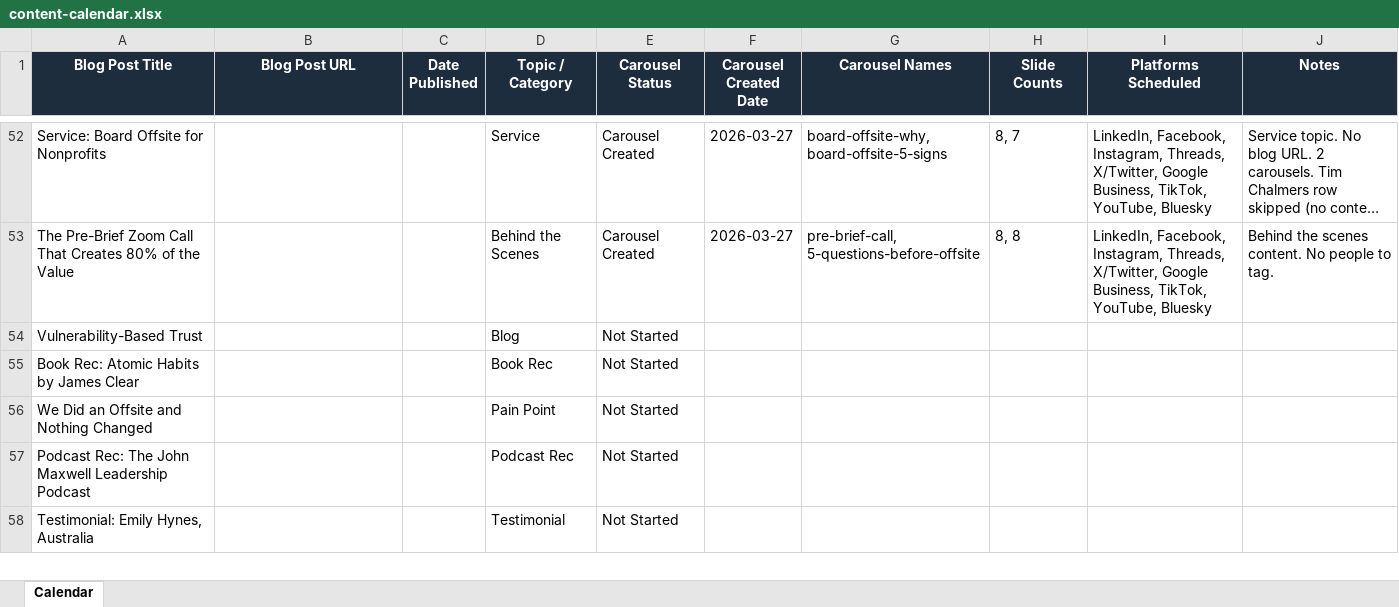
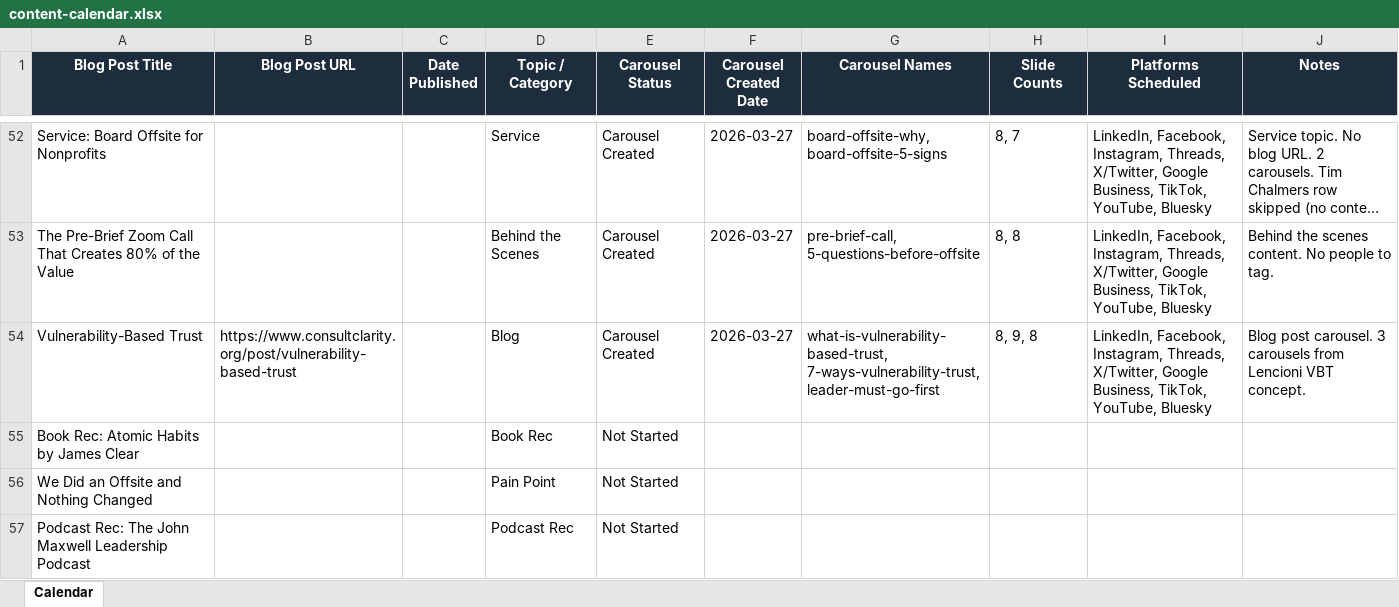
Before and after one commit to jonno-alt/social-images, an Excel workbook: data/carousel-workflow/content-calendar.xlsx, sheet Calendar, drawn as a sheet; only a part is shown, gaps mark what is left out; the shorter side is filled out with more unchanged rows; long unchanged cells end in …; values as stored, in another font and other column widths than the file's, no borders; the diff names each change by its address in the sheet, - before the commit and + after, or states it on an @@ line.

Commit message:
Update content calendar - Topic 2 VBT

```diff
--- a/data/carousel-workflow/content-calendar.xlsx (sheet Calendar)
+++ b/data/carousel-workflow/content-calendar.xlsx (sheet Calendar)
-B54 (Blog Post URL): (empty)
+B54 (Blog Post URL): https://www.consultclarity.org/post/vulnerability-based-trust
-E54 (Carousel Status): Not Started
+E54 (Carousel Status): Carousel Created
-F54 (Carousel Created Date): (empty)
+F54 (Carousel Created Date): 2026-03-27
-G54 (Carousel Names): (empty)
+G54 (Carousel Names): what-is-vulnerability-based-trust, 7-ways-vulnerability-trust, leader-must-go-first
-H54 (Slide Counts): (empty)
+H54 (Slide Counts): 8, 9, 8
-I54 (Platforms Scheduled): (empty)
+I54 (Platforms Scheduled): LinkedIn, Facebook, Instagram, Threads, X/Twitter, Google Business, TikTok, YouTube, Bluesky
-J54 (Notes): (empty)
+J54 (Notes): Blog post carousel. 3 carousels from Lencioni VBT concept.
```
